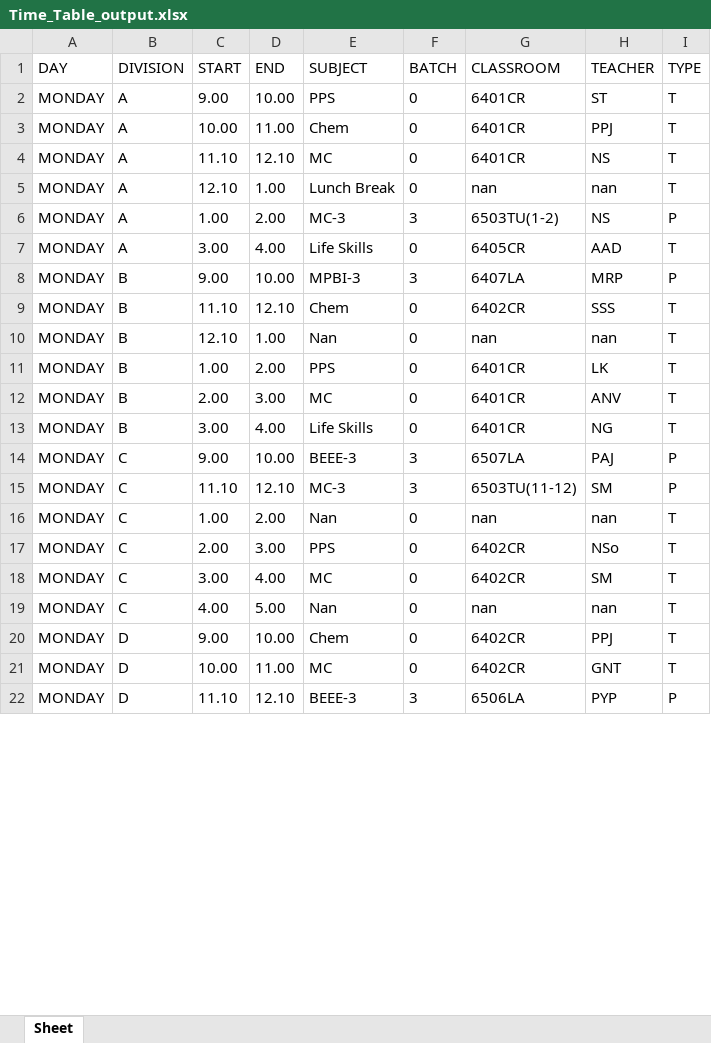
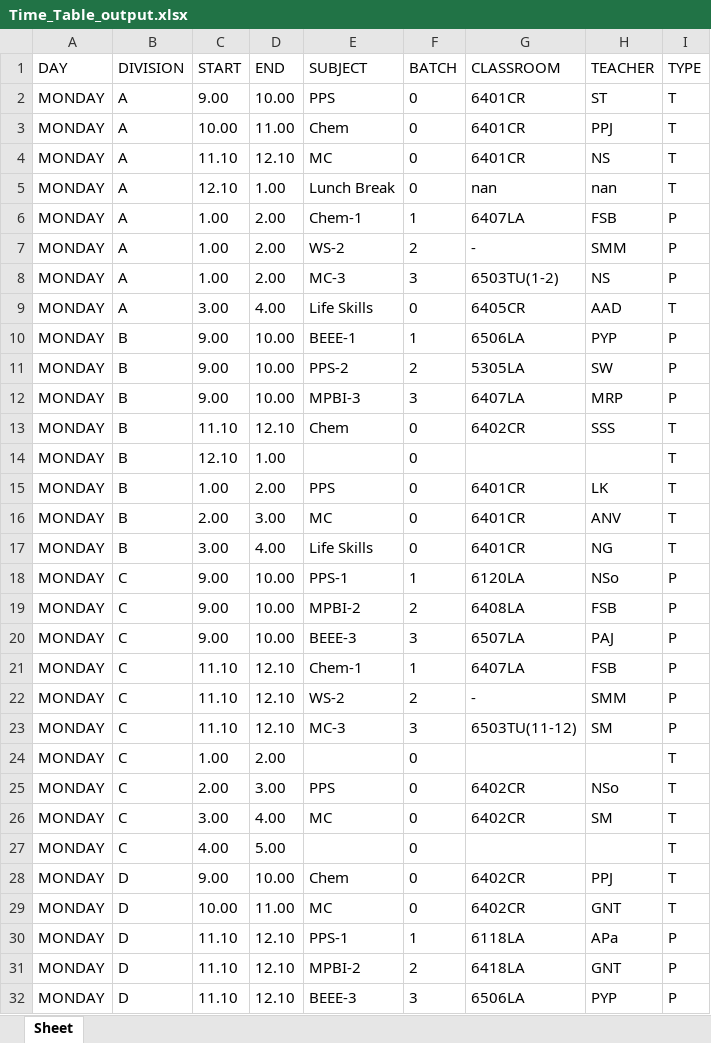
Before and after one commit to DarpanNeve/XLS_MYSQL-converter, an Excel workbook: Time_Table_output.xlsx, sheet Sheet, drawn as a sheet; only a part is shown; values as stored, in another font and other column widths than the file's, no borders; addresses are those after the commit; the diff covers the shown part only; the diff names each change by its address in the sheet, - before the commit and + after, or states it on an @@ line.

Commit message:
data

```diff
--- a/Time_Table_output.xlsx (sheet Sheet)
+++ b/Time_Table_output.xlsx (sheet Sheet)
+row 6: MONDAY | A | 1.00 | 2.00 | Chem-1 | 1 | 6407LA | FSB | P
+row 7: MONDAY | A | 1.00 | 2.00 | WS-2 | 2 | - | SMM | P
+row 10: MONDAY | B | 9.00 | 10.00 | BEEE-1 | 1 | 6506LA | PYP | P
+row 11: MONDAY | B | 9.00 | 10.00 | PPS-2 | 2 | 5305LA | SW | P
-E14 (SUBJECT): Nan
+E14 (SUBJECT): (empty)
-G14 (CLASSROOM): nan
+G14 (CLASSROOM): (empty)
-H14 (TEACHER): nan
+H14 (TEACHER): (empty)
+row 18: MONDAY | C | 9.00 | 10.00 | PPS-1 | 1 | 6120LA | NSo | P
+row 19: MONDAY | C | 9.00 | 10.00 | MPBI-2 | 2 | 6408LA | FSB | P
+row 21: MONDAY | C | 11.10 | 12.10 | Chem-1 | 1 | 6407LA | FSB | P
+row 22: MONDAY | C | 11.10 | 12.10 | WS-2 | 2 | - | SMM | P
-E24 (SUBJECT): Nan
+E24 (SUBJECT): (empty)
-G24 (CLASSROOM): nan
+G24 (CLASSROOM): (empty)
-H24 (TEACHER): nan
+H24 (TEACHER): (empty)
-E27 (SUBJECT): Nan
+E27 (SUBJECT): (empty)
-G27 (CLASSROOM): nan
+G27 (CLASSROOM): (empty)
-H27 (TEACHER): nan
+H27 (TEACHER): (empty)
+row 30: MONDAY | D | 11.10 | 12.10 | PPS-1 | 1 | 6118LA | APa | P
+row 31: MONDAY | D | 11.10 | 12.10 | MPBI-2 | 2 | 6418LA | GNT | P
```
Also changed, not shown: 116 added rows and 549 edited cells elsewhere in this sheet, 1 other file.
